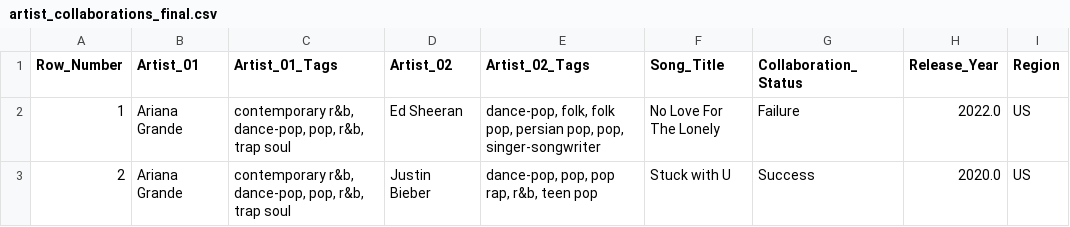
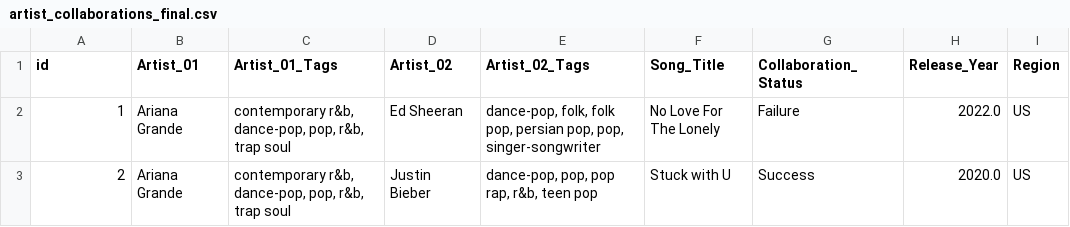
Before and after one commit to rawleyc/MatchColab, a CSV file: data/artist_collaborations_final.csv, drawn as a sheet; only a part is shown; the diff names each change by its address in the sheet, - before the commit and + after, or states it on an @@ line.

Commit message:
Changed Row_number to 'id'

```diff
--- a/data/artist_collaborations_final.csv
+++ b/data/artist_collaborations_final.csv
-A1: Row_Number
+A1: id
```
